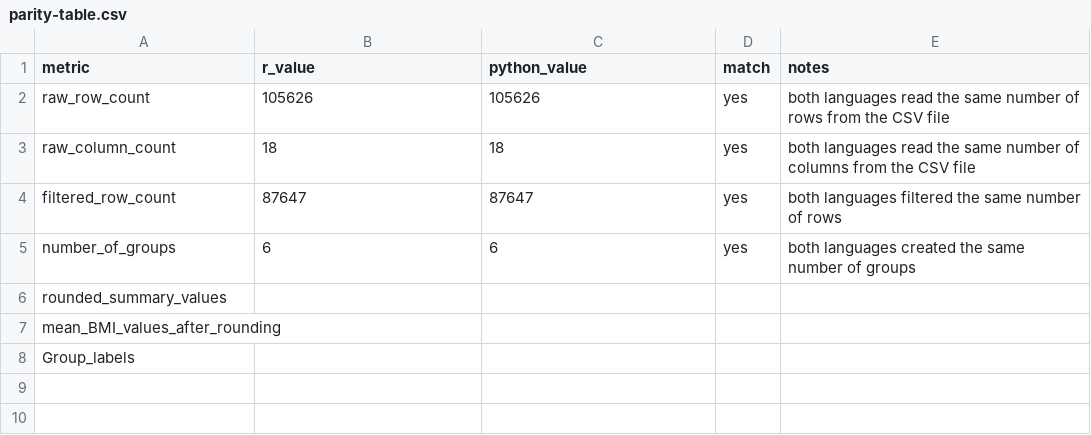
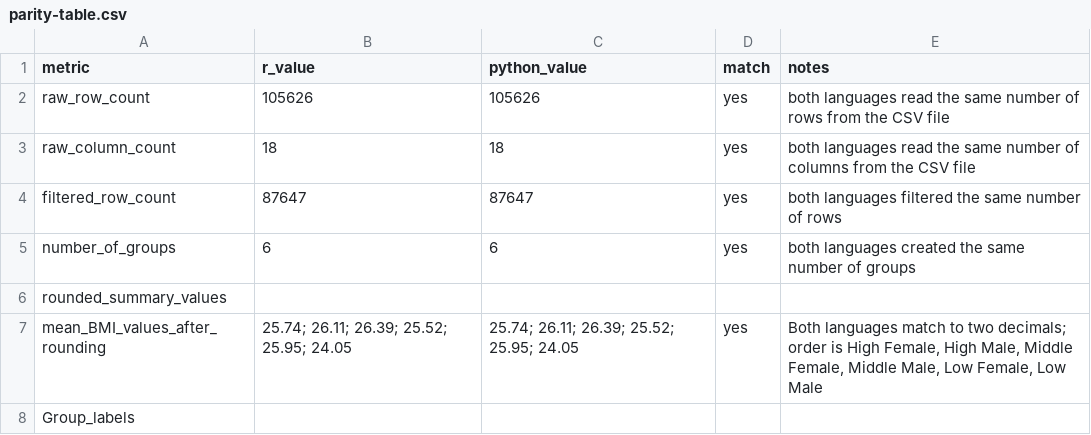
Before and after one commit to nicolasxy7s-collab/HDSx-Nicolas, a CSV file: assignments/assignment04-polyglot/submission/parity-table.csv, drawn as a sheet.

Commit message:
parity table further edits

```diff
--- a/assignments/assignment04-polyglot/submission/parity-table.csv
+++ b/assignments/assignment04-polyglot/submission/parity-table.csv
@@ -6,3 +6,3 @@ number_of_groups,6,6,yes,both languages created the same number of groups
 rounded_summary_values,,,,
-mean_BMI_values_after_rounding,,,,
+mean_BMI_values_after_rounding,"25.74; 26.11; 26.39; 25.52; 25.95; 24.05","25.74; 26.11; 26.39; 25.52; 25.95; 24.05",yes,"Both languages match to two decimals; order is High Female, High Male, Middle Female, Middle Male, Low Female, Low Male"
 Group_labels,,,,
```
Also changed, not shown: 2 other files.
